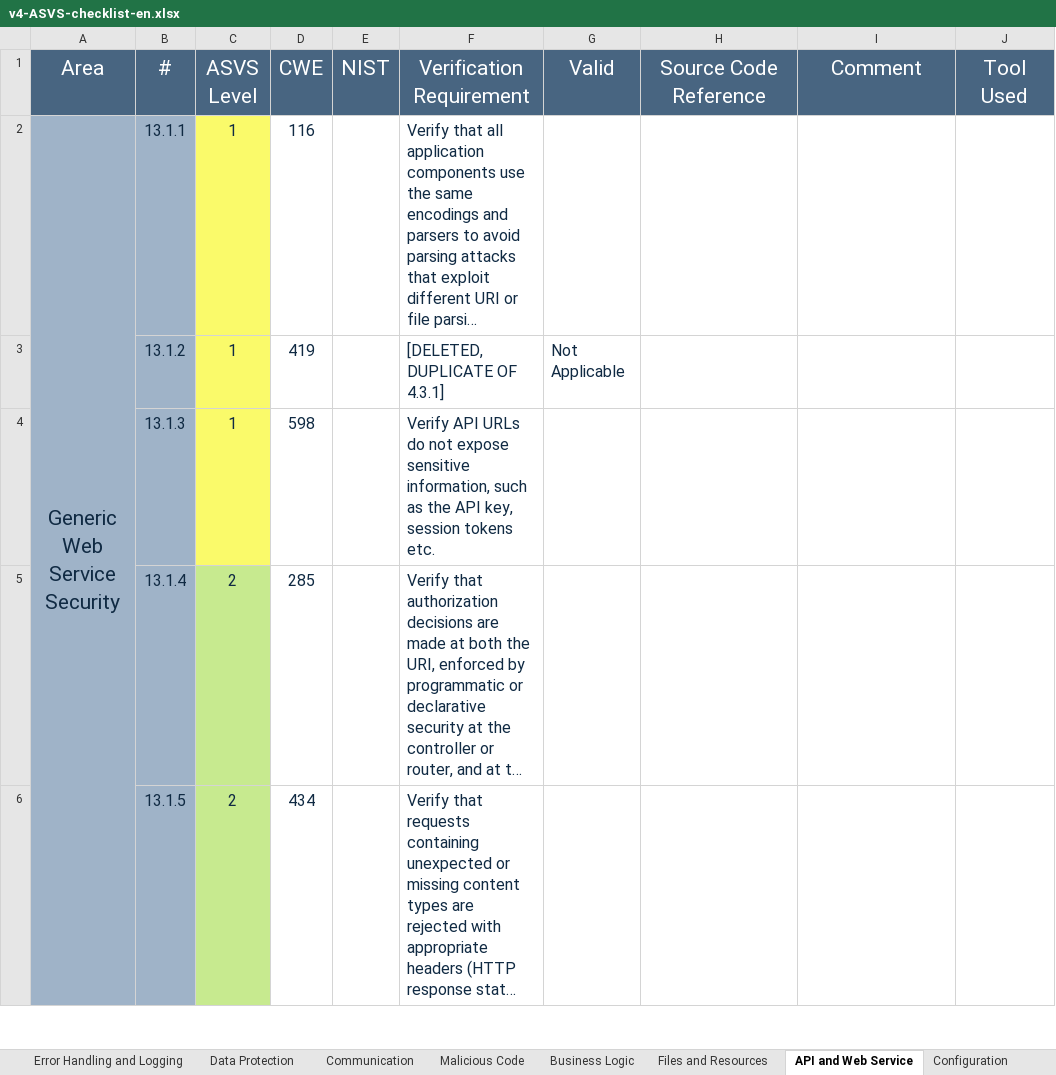
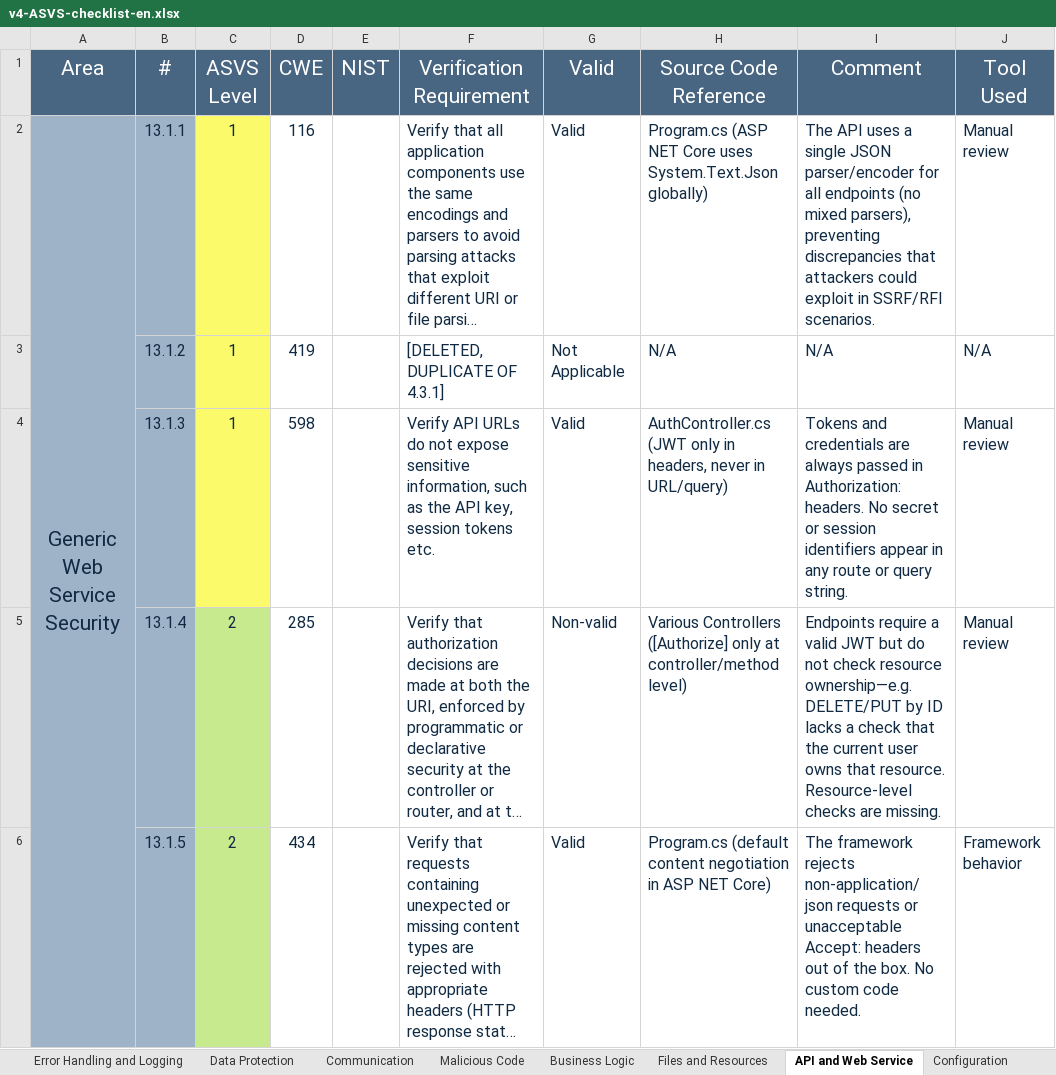
Before and after one commit to Departamento-de-Engenharia-Informatica/desofs2025_mon_ffs_2, an Excel workbook: deliverables/v4-ASVS-checklist-en.xlsx, sheet API and Web Service, drawn as a sheet; only a part is shown; long unchanged cells end in …; values as stored, in another font and other column widths than the file's, no borders; the diff covers the shown part only; the diff names each change by its address in the sheet, - before the commit and + after, or states it on an @@ line.

```diff
--- a/deliverables/v4-ASVS-checklist-en.xlsx (sheet API and Web Service)
+++ b/deliverables/v4-ASVS-checklist-en.xlsx (sheet API and Web Service)
-G2 (Valid): (empty)
+G2 (Valid): Valid
-H2 (Source Code Reference): (empty)
+H2 (Source Code Reference): Program.cs (ASP NET Core uses System.Text.Json globally)
-I2 (Comment): (empty)
+I2 (Comment): The API uses a single JSON parser/encoder for all endpoints (no mixed parsers), preventing discrepancies that attackers could exploit in SSRF/RFI scenarios.
-J2 (Tool Used): (empty)
+J2 (Tool Used): Manual review
-H3 (Source Code Reference): (empty)
+H3 (Source Code Reference): N/A
-I3 (Comment): (empty)
+I3 (Comment): N/A
-J3 (Tool Used): (empty)
+J3 (Tool Used): N/A
-G4 (Valid): (empty)
+G4 (Valid): Valid
-H4 (Source Code Reference): (empty)
+H4 (Source Code Reference): AuthController.cs (JWT only in headers, never in URL/query)
-I4 (Comment): (empty)
+I4 (Comment): Tokens and credentials are always passed in Authorization: headers. No secret or session identifiers appear in any route or query string.
-J4:J5 (Tool Used): (empty)
+J4:J5 (Tool Used): Manual review
-G5 (Valid): (empty)
+G5 (Valid): Non-valid
-H5 (Source Code Reference): (empty)
+H5 (Source Code Reference): Various Controllers ([Authorize] only at controller/method level)
-I5 (Comment): (empty)
+I5 (Comment): Endpoints require a valid JWT but do not check resource ownership—e.g. DELETE/PUT by ID lacks a check that the current user owns that resource. Resource-level checks are missing.
-G6 (Valid): (empty)
+G6 (Valid): Valid
-H6 (Source Code Reference): (empty)
+H6 (Source Code Reference): Program.cs (default content negotiation in ASP NET Core)
-I6 (Comment): (empty)
+I6 (Comment): The framework rejects non-application/json requests or unacceptable Accept: headers out of the box. No custom code needed.
-J6 (Tool Used): (empty)
+J6 (Tool Used): Framework behavior
```
Also changed, not shown: 39 edited cells elsewhere in this sheet, sheet Authentication, sheet Configuration, sheet Files and Resources, sheet Validation, Sanitization and En, sheet Malicious Code, sheet ASVS Results, 8 more sheets, other sheet tabs, charts or pictures, 2 other files.
